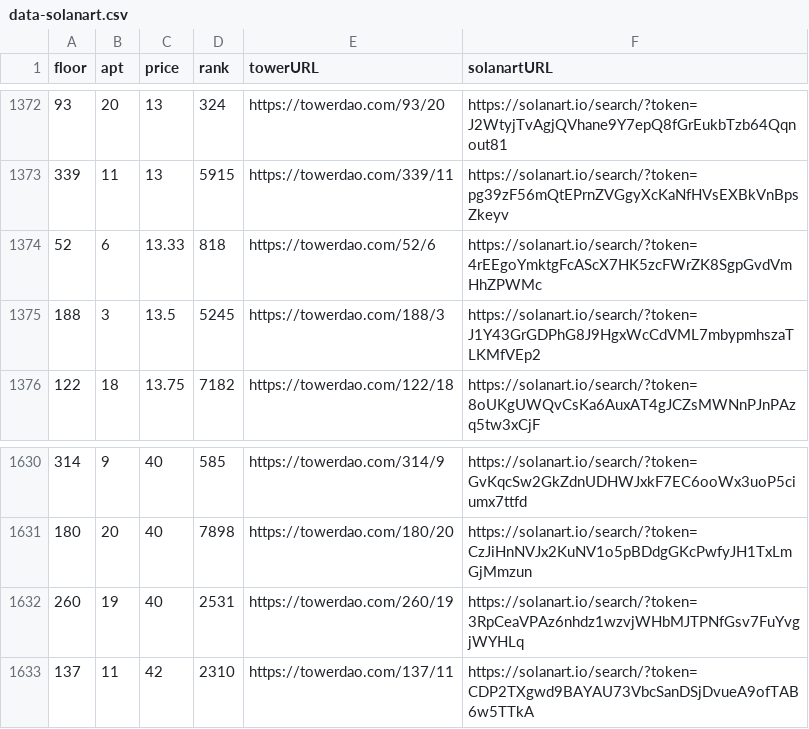
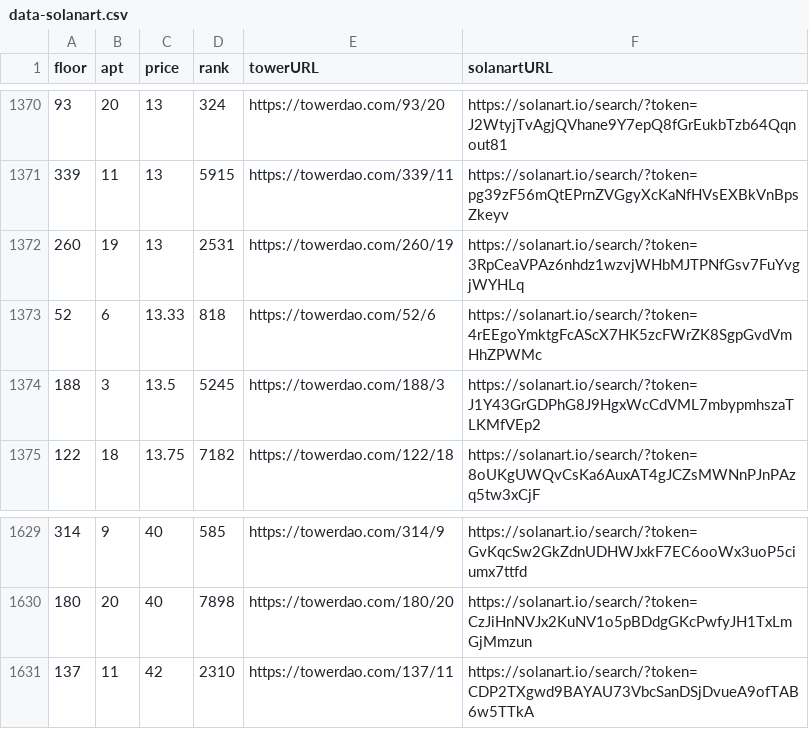
Before and after one commit to braposo/thetower-monitor, a CSV file: data-solanart.csv, drawn as a sheet; only a part is shown, gaps mark what is left out; the diff covers the shown part only.

Commit message:
Flat: latest data (2021-11-14T19:14:10.107Z) {   "date": "2021-11-14T19:14:10.107Z",   "files": [     {       "name": "data-solanart.csv",       "deltaBytes": -247,       "source": "https://qzlsklfacc.medianetwork.cloud/nft_for_sale?collection=thetower"     }   ] }

```diff
--- a/data-solanart.csv
+++ b/data-solanart.csv
@@ -1373,2 +1371,3 @@ floor,apt,price,rank,towerURL,solanartURL
 339,11,13,5915,https://towerdao.com/339/11,https://solanart.io/search/?token=pg39zF56mQtEPrnZVGgyXcKaNfHVsEXBkVnBpsZkeyv
+260,19,13,2531,https://towerdao.com/260/19,https://solanart.io/search/?token=3RpCeaVPAz6nhdz1wzvjWHbMJTPNfGsv7FuYvgjWYHLq
 52,6,13.33,818,https://towerdao.com/52/6,https://solanart.io/search/?token=4rEEgoYmktgFcAScX7HK5zcFWrZK8SgpGvdVmHhZPWMc
@@ -1631,3 +1630,2 @@ floor,apt,price,rank,towerURL,solanartURL
 180,20,40,7898,https://towerdao.com/180/20,https://solanart.io/search/?token=CzJiHnNVJx2KuNV1o5pBDdgGKcPwfyJH1TxLmGjMmzun
-260,19,40,2531,https://towerdao.com/260/19,https://solanart.io/search/?token=3RpCeaVPAz6nhdz1wzvjWHbMJTPNfGsv7FuYvgjWYHLq
 137,11,42,2310,https://towerdao.com/137/11,https://solanart.io/search/?token=CDP2TXgwd9BAYAU73VbcSanDSjDvueA9ofTAB6w5TTkA
```
Also changed, not shown: 5 added rows and 7 removed rows elsewhere in this file.
